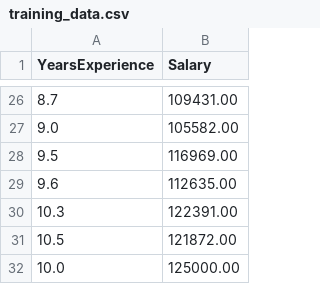
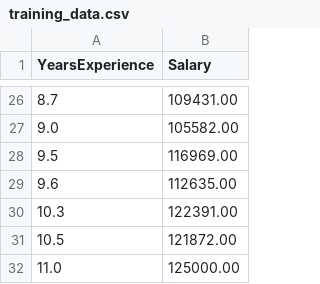
Before and after one commit to Yan-sys37/ci-cd-demo, a CSV file: training_data.csv, drawn as a sheet; only a part is shown, gaps mark what is left out.

Commit message:
Update training_data.csv

```diff
--- a/training_data.csv
+++ b/training_data.csv
@@ -31,2 +31,2 @@ YearsExperience,Salary
 10.5,121872.00
-10.0, 125000.00
+11.0, 125000.00
```
